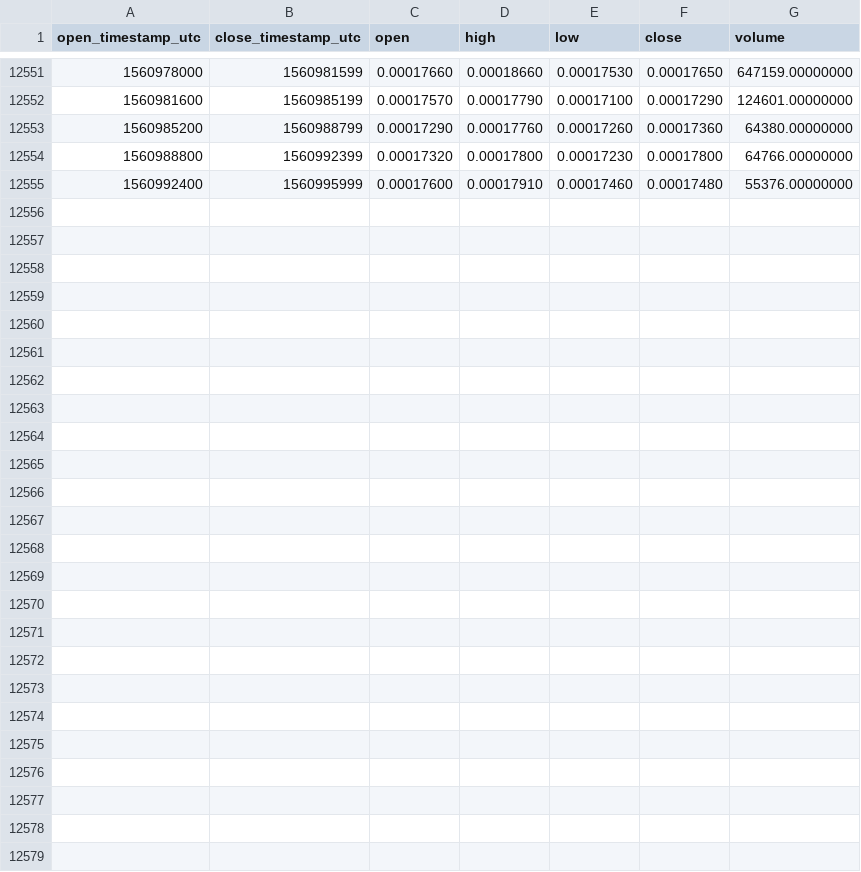
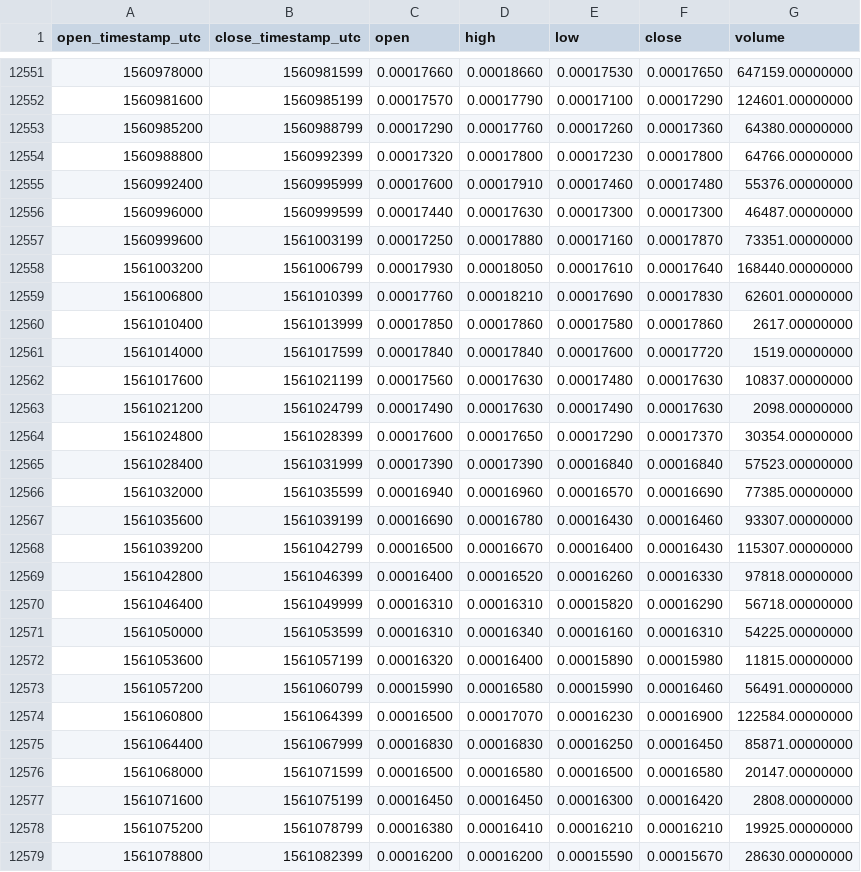
Before and after one commit to cryptobigbro/binance-VIBEETH, a CSV file: binance-VIBEETH-1h.csv, drawn as a sheet; only a part is shown, gaps mark what is left out.

Commit message:
Update OHLCV data.

```diff
--- a/binance-VIBEETH-1h.csv
+++ b/binance-VIBEETH-1h.csv
@@ -12555 +12555,25 @@ open_timestamp_utc,close_timestamp_utc,open,high,low,close,volume
 1560992400,1560995999,0.00017600,0.00017910,0.00017460,0.00017480,55376.00000000
+1560996000,1560999599,0.00017440,0.00017630,0.00017300,0.00017300,46487.00000000
+1560999600,1561003199,0.00017250,0.00017880,0.00017160,0.00017870,73351.00000000
+1561003200,1561006799,0.00017930,0.00018050,0.00017610,0.00017640,168440.00000000
+1561006800,1561010399,0.00017760,0.00018210,0.00017690,0.00017830,62601.00000000
+1561010400,1561013999,0.00017850,0.00017860,0.00017580,0.00017860,2617.00000000
+1561014000,1561017599,0.00017840,0.00017840,0.00017600,0.00017720,1519.00000000
+1561017600,1561021199,0.00017560,0.00017630,0.00017480,0.00017630,10837.00000000
+1561021200,1561024799,0.00017490,0.00017630,0.00017490,0.00017630,2098.00000000
+1561024800,1561028399,0.00017600,0.00017650,0.00017290,0.00017370,30354.00000000
+1561028400,1561031999,0.00017390,0.00017390,0.00016840,0.00016840,57523.00000000
+1561032000,1561035599,0.00016940,0.00016960,0.00016570,0.00016690,77385.00000000
+1561035600,1561039199,0.00016690,0.00016780,0.00016430,0.00016460,93307.00000000
+1561039200,1561042799,0.00016500,0.00016670,0.00016400,0.00016430,115307.00000000
+1561042800,1561046399,0.00016400,0.00016520,0.00016260,0.00016330,97818.00000000
+1561046400,1561049999,0.00016310,0.00016310,0.00015820,0.00016290,56718.00000000
+1561050000,1561053599,0.00016310,0.00016340,0.00016160,0.00016310,54225.00000000
+1561053600,1561057199,0.00016320,0.00016400,0.00015890,0.00015980,11815.00000000
+1561057200,1561060799,0.00015990,0.00016580,0.00015990,0.00016460,56491.00000000
+1561060800,1561064399,0.00016500,0.00017070,0.00016230,0.00016900,122584.00000000
+1561064400,1561067999,0.00016830,0.00016830,0.00016250,0.00016450,85871.00000000
+1561068000,1561071599,0.00016500,0.00016580,0.00016500,0.00016580,20147.00000000
+1561071600,1561075199,0.00016450,0.00016450,0.00016300,0.00016420,2808.00000000
+1561075200,1561078799,0.00016380,0.00016410,0.00016210,0.00016210,19925.00000000
+1561078800,1561082399,0.00016200,0.00016200,0.00015590,0.00015670,28630.00000000
```
Also changed, not shown: binance-VIBEETH-1d.csv.
